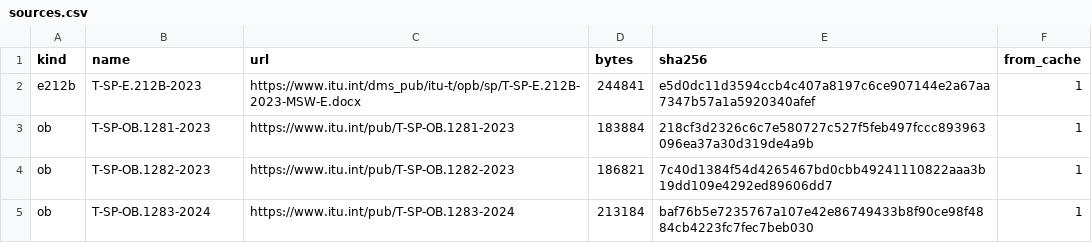
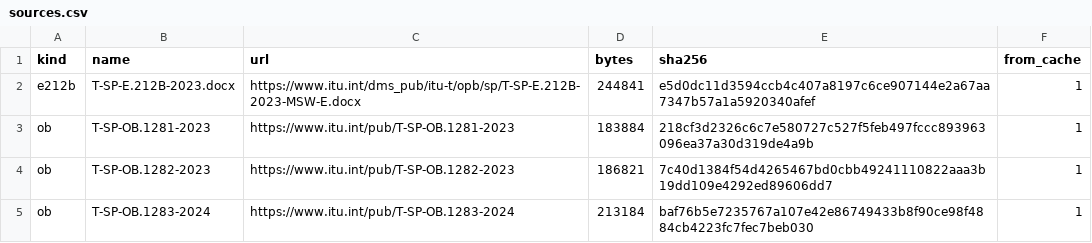
Before and after one commit to accretional/proto-telephony, a CSV file: data/carriers/itu/sources.csv (was data/carriers/sources.csv), drawn as a sheet; only a part is shown.

```diff
--- a/data/carriers/sources.csv
+++ b/data/carriers/itu/sources.csv
@@ -1,3 +1,3 @@
 kind,name,url,bytes,sha256,from_cache
-e212b,T-SP-E.212B-2023,https://www.itu.int/dms_pub/itu-t/opb/sp/T-SP-E.212B-2023-MSW-E.docx,244841,e5d0dc11d3594ccb4c407a8197c6ce907144e2a67aa7347b57a1a5920340afef,1
+e212b,T-SP-E.212B-2023.docx,https://www.itu.int/dms_pub/itu-t/opb/sp/T-SP-E.212B-2023-MSW-E.docx,244841,e5d0dc11d3594ccb4c407a8197c6ce907144e2a67aa7347b57a1a5920340afef,1
 ob,T-SP-OB.1281-2023,https://www.itu.int/pub/T-SP-OB.1281-2023,183884,218cf3d2326c6c7e580727c527f5feb497fccc893963096ea37a30d319de4a9b,1
```
Also changed, not shown: data/carriers/itu/meta.csv, 41 other files.
